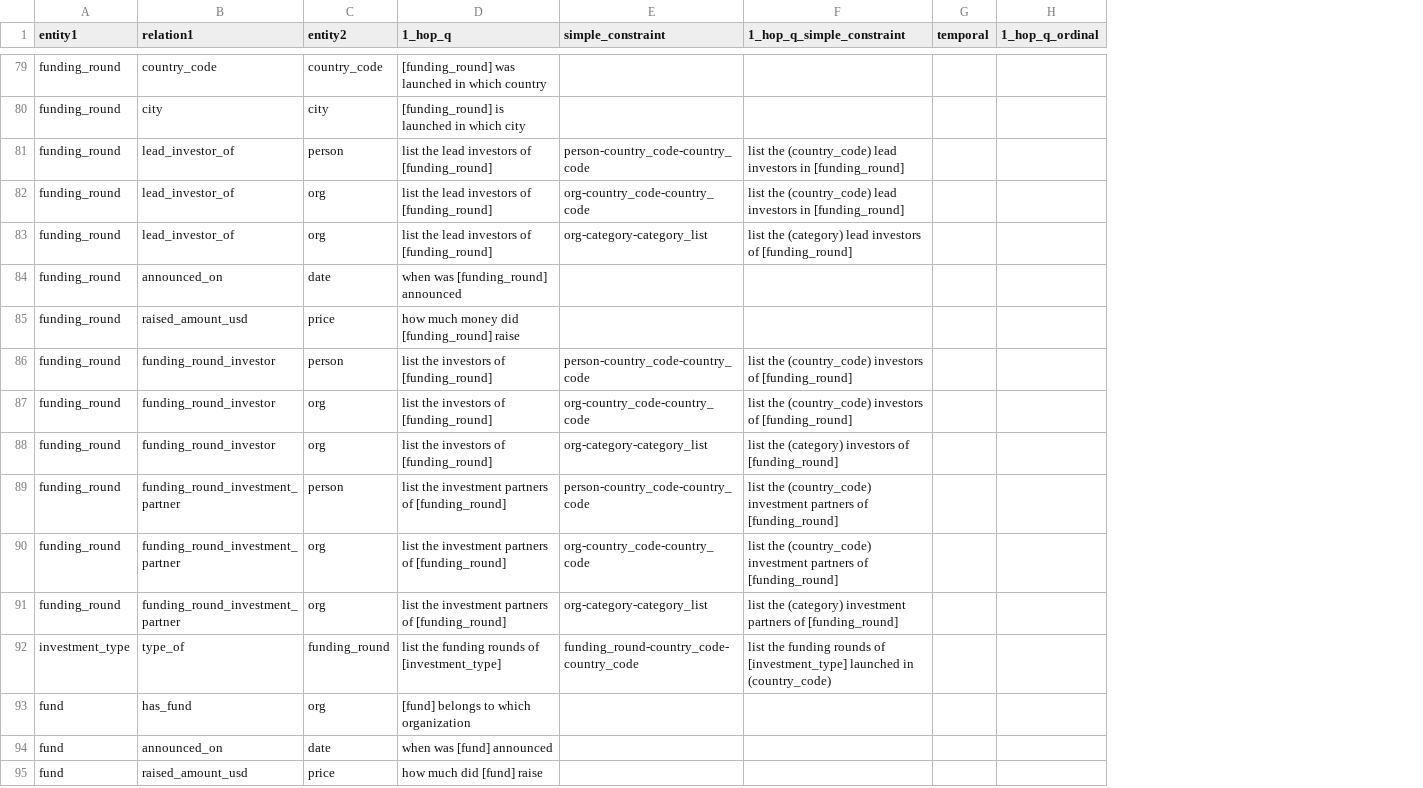
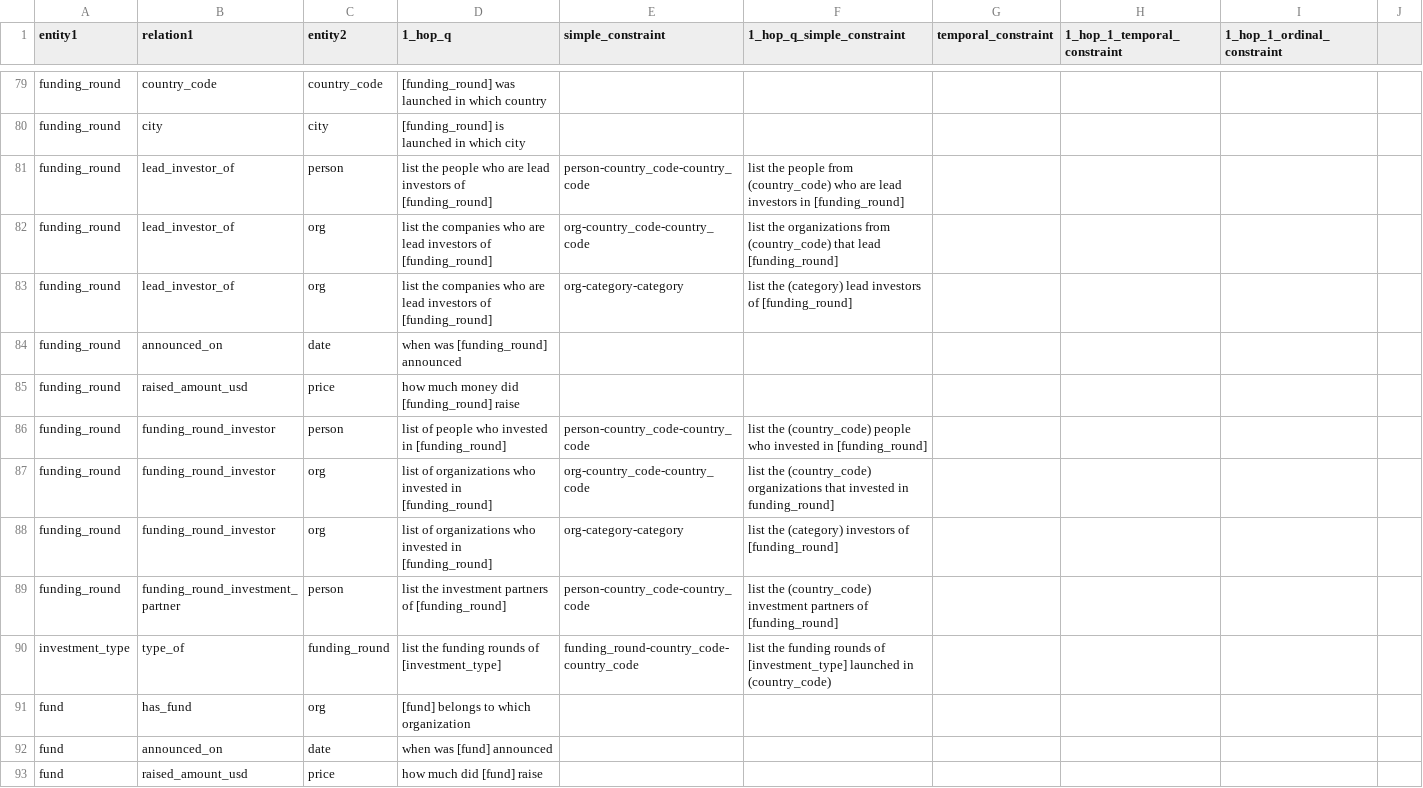
Before and after one commit to colab-nyuad/CrunchQA, a CSV file: qa_templates/template_1hop.csv, drawn as a sheet; only a part is shown, gaps mark what is left out; removed rows and columns are numbered as before the commit, all else as after; the diff covers the shown part only; the diff names each change by its address in the sheet, - before the commit and + after, or states it on an @@ line.

Commit message:
qa templates

```diff
--- a/qa_templates/template_1hop.csv
+++ b/qa_templates/template_1hop.csv
-column G (temporal), empty
-column H (1_hop_q_ordinal), empty
+column G (temporal_constraint), empty
+column H (1_hop_1_temporal_constraint), empty
+column I (1_hop_1_ordinal_constraint), empty
+column J, empty
-D81 (1_hop_q): list the lead investors…
+D81 (1_hop_q): list the people who are lead investors…
-F81 (1_hop_q_simple_constraint): list the (country_code) lead investors…
+F81 (1_hop_q_simple_constraint): list the people from (country_code) who are lead investors…
-D82:D83 (1_hop_q): list the lead investors…
+D82:D83 (1_hop_q): list the companies who are lead investors…
-F82 (1_hop_q_simple_constraint): list the (country_code) lead investors in [funding_round]
+F82 (1_hop_q_simple_constraint): list the organizations from (country_code) that lead [funding_round]
-E83 (simple_constraint): org-category-category_list
+E83 (simple_constraint): org-category-category
-D86 (1_hop_q): list the investors of [funding_round]
+D86 (1_hop_q): list of people who invested in [funding_round]
-F86 (1_hop_q_simple_constraint): …the (country_code) investors of [funding_round]
+F86 (1_hop_q_simple_constraint): …the (country_code) people who invested in [funding_round]
-D87:D88 (1_hop_q): list the investors of [funding_round]
+D87:D88 (1_hop_q): list of organizations who invested in [funding_round]
-F87 (1_hop_q_simple_constraint): …the (country_code) investors of [funding_round]
+F87 (1_hop_q_simple_constraint): …the (country_code) organizations that invested in funding_round]
-E88 (simple_constraint): org-category-category_list
+E88 (simple_constraint): org-category-category
-row 90: funding_round | funding_round_investment_partner | org | list the investment partners of [funding_round] | org-country_code-country_code | list the (country_code) investment partners of [funding_round]
-row 91: funding_round | funding_round_investment_partner | org | list the investment partners of [funding_round] | org-category-category_list | list the (category) investment partners of [funding_round]
```
Also changed, not shown: 1 added row, 1 removed row and 16 edited cells elsewhere in this file, 3 other files.
